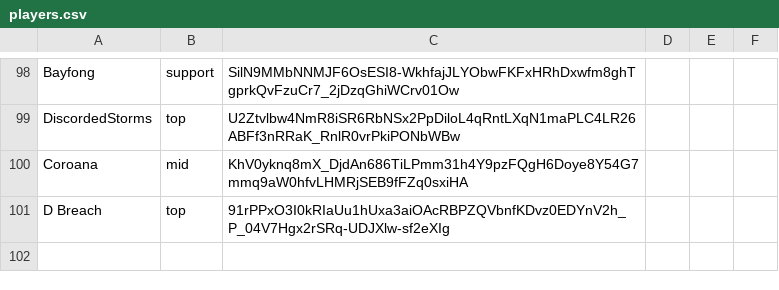
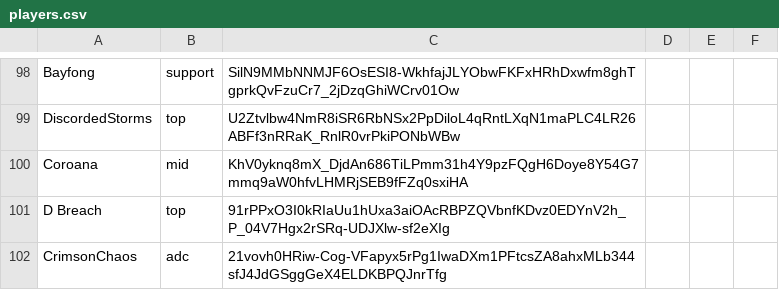
Before and after one commit to ArcaneIRE/ilol-ladder, a CSV file: app/players.csv, drawn as a sheet; only a part is shown, gaps mark what is left out; the diff names each change by its address in the sheet, - before the commit and + after, or states it on an @@ line.

Commit message:
Add new player

```diff
--- a/app/players.csv
+++ b/app/players.csv
+row 102: CrimsonChaos | adc | 21vovh0HRiw-Cog-VFapyx5rPg1IwaDXm1PFtcsZA8ahxMLb344sfJ4JdGSggGeX4ELDKBPQJnrTfg
```
